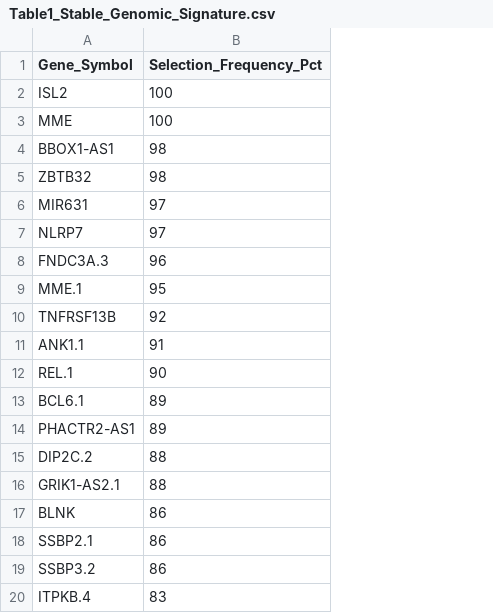
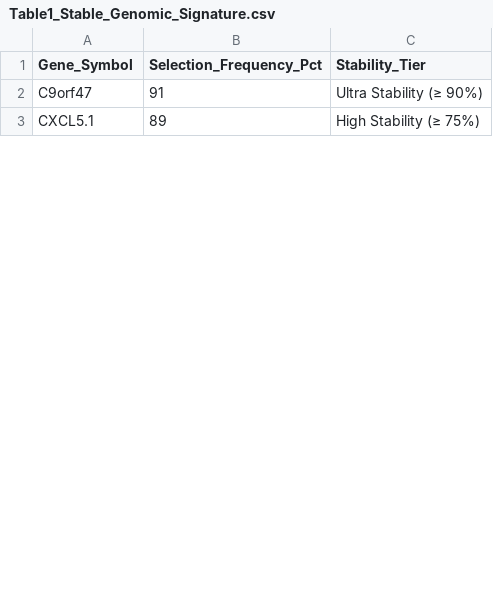
Before and after one commit to pietrograssi-unifi/SLLD, a CSV file: Table1_Stable_Genomic_Signature.csv, drawn as a sheet; only a part is shown; removed rows and columns are numbered as before the commit, all else as after; the diff covers the shown part only; the diff names each change by its address in the sheet, - before the commit and + after, or states it on an @@ line.

```diff
--- a/Table1_Stable_Genomic_Signature.csv
+++ b/Table1_Stable_Genomic_Signature.csv
+column C (Stability_Tier), rows 2-3: Ultra Stability (≥ 90%) | High Stability (≥ 75%)
-row 2: ISL2 | 100
-row 3: MME | 100
-row 4: BBOX1-AS1 | 98
-row 5: ZBTB32 | 98
-row 6: MIR631 | 97
-row 7: NLRP7 | 97
-row 8: FNDC3A.3 | 96
-row 9: MME.1 | 95
-row 10: TNFRSF13B | 92
-A2 (Gene_Symbol): ANK1.1
+A2 (Gene_Symbol): C9orf47
-row 12: REL.1 | 90
-A3 (Gene_Symbol): BCL6.1
+A3 (Gene_Symbol): CXCL5.1
-row 14: PHACTR2-AS1 | 89
-row 15: DIP2C.2 | 88
-row 16: GRIK1-AS2.1 | 88
-row 17: BLNK | 86
-row 18: SSBP2.1 | 86
-row 19: SSBP3.2 | 86
-row 20: ITPKB.4 | 83
```
Also changed, not shown: 3 added rows, 34 removed rows and 17 edited cells elsewhere in this file, Table2_FineGray_Pooled.csv, Table3_Etiology_CS_Cox.csv, 19 other files.
